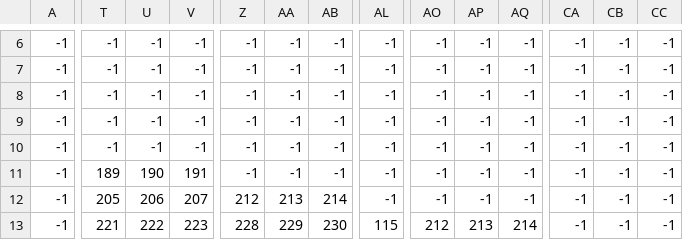
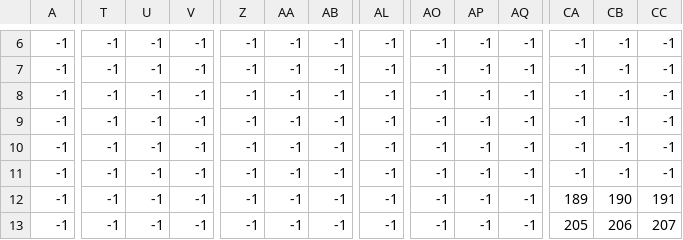
Before and after one commit to lefterisK-Gr/MujinGame, a CSV file: MujinGame/MujinGame/assets/Maps/RandomBackground.csv, drawn as a sheet; only a part is shown, gaps mark what is left out; the diff covers the shown part only; the diff names each change by its address in the sheet, - before the commit and + after, or states it on an @@ line.

```diff
--- a/MujinGame/MujinGame/assets/Maps/RandomBackground.csv
+++ b/MujinGame/MujinGame/assets/Maps/RandomBackground.csv
-T11: 189
+T11: -1
-U11: 190
+U11: -1
-V11: 191
+V11: -1
-T12: 205
+T12: -1
-U12: 206
+U12: -1
-V12: 207
+V12: -1
-Z12: 212
+Z12: -1
-AA12: 213
+AA12: -1
-AB12: 214
+AB12: -1
-CA12: -1
+CA12: 189
-CB12: -1
+CB12: 190
-CC12: -1
+CC12: 191
-T13: 221
+T13: -1
-U13: 222
+U13: -1
-V13: 223
+V13: -1
-Z13: 228
+Z13: -1
-AA13: 229
+AA13: -1
-AB13: 230
+AB13: -1
-AL13: 115
+AL13: -1
-AO13: 212
+AO13: -1
-AP13: 213
+AP13: -1
-AQ13: 214
+AQ13: -1
-CA13: -1
+CA13: 205
-CB13: -1
+CB13: 206
-CC13: -1
+CC13: 207
```
Also changed, not shown: 159 edited cells elsewhere in this file, MujinGame/MujinGame/assets/Maps/RandomMap.csv, 31 other files.
